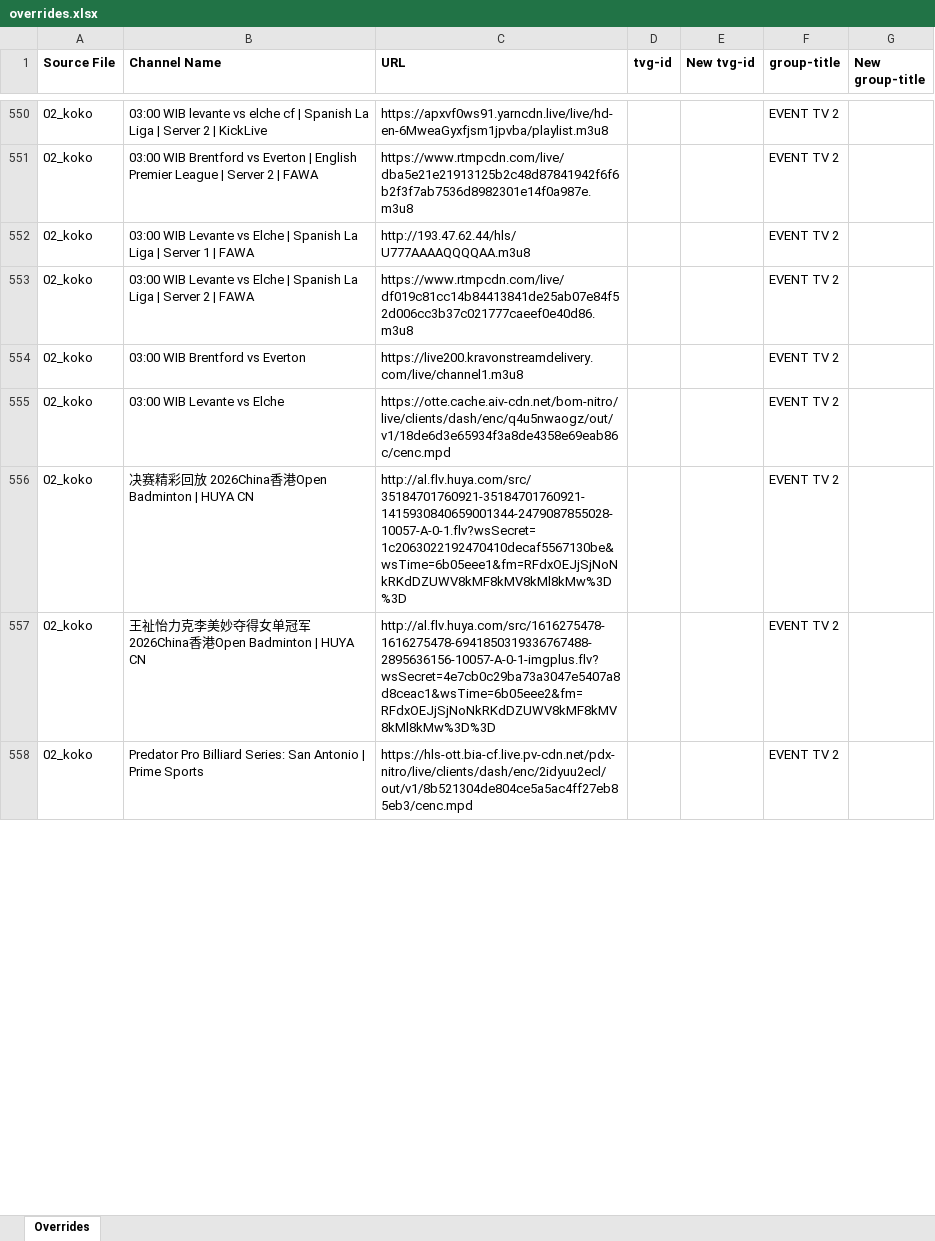
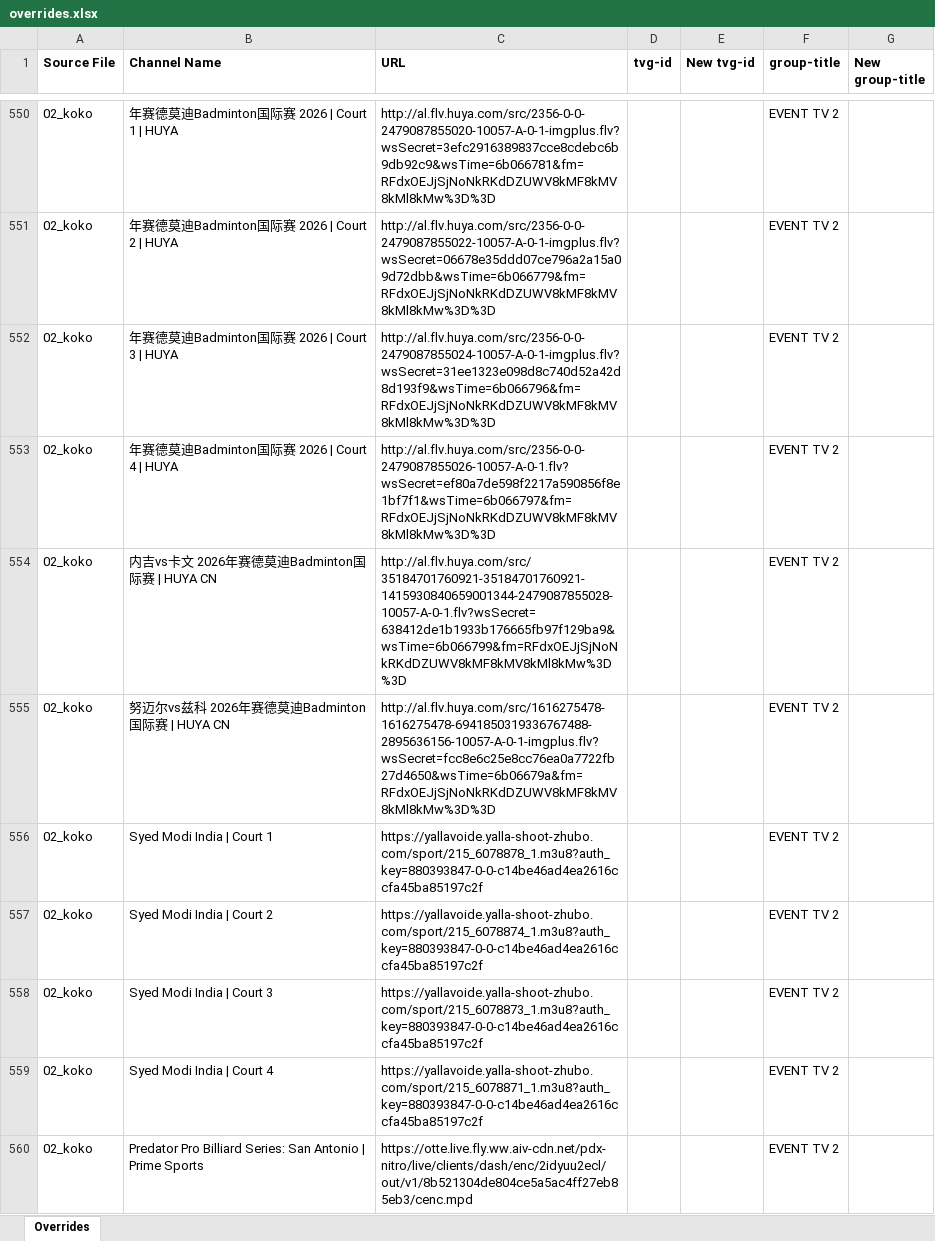
Before and after one commit to karya-media/tv, an Excel workbook: data/overrides.xlsx, sheet Overrides, drawn as a sheet; only a part is shown, gaps mark what is left out; values as stored, in another font and other column widths than the file's, no borders; removed rows and columns are numbered as before the commit, all else as after; the diff covers the shown part only; the diff names each change by its address in the sheet, - before the commit and + after, or states it on an @@ line.

```diff
--- a/data/overrides.xlsx (sheet Overrides)
+++ b/data/overrides.xlsx (sheet Overrides)
-B550 (Channel Name): 03:00 WIB levante vs elche cf | Spanish La Liga | Server 2 | KickLive
+B550 (Channel Name): 年赛德莫迪Badminton国际赛 2026 | Court 1 | HUYA
-C550 (URL): https://apxvf0ws91.yarncdn.live/live/hd-en-6MweaGyxfjsm1jpvba/playlist.m3u8
+C550 (URL): http://al.flv.huya.com/src/2356-0-0-2479087855020-10057-A-0-1-imgplus.flv?wsSecret=3efc2916389837cce8cdebc6b9db92c9&wsTime=6b066781&fm=RFdxOEJjSjNoNkRKdDZUWV8kMF8kMV8kMl8kMw%3D%3D
-B551 (Channel Name): 03:00 WIB Brentford vs Everton | English Premier League | Server 2 | FAWA
+B551 (Channel Name): 年赛德莫迪Badminton国际赛 2026 | Court 2 | HUYA
-C551 (URL): https://www.rtmpcdn.com/live/dba5e21e21913125b2c48d87841942f6f6b2f3f7ab7536d8982301e14f0a987e.m3u8
+C551 (URL): http://al.flv.huya.com/src/2356-0-0-2479087855022-10057-A-0-1-imgplus.flv?wsSecret=06678e35ddd07ce796a2a15a09d72dbb&wsTime=6b066779&fm=RFdxOEJjSjNoNkRKdDZUWV8kMF8kMV8kMl8kMw%3D%3D
-row 552: 02_koko | 03:00 WIB Levante vs Elche | Spanish La Liga | Server 1 | FAWA | http://193.47.62.44/hls/U777AAAAQQQQAA.m3u8 |  |  | EVENT TV 2
-B552 (Channel Name): 03:00 WIB Levante vs Elche | Spanish La Liga | Server 2 | FAWA
+B552 (Channel Name): 年赛德莫迪Badminton国际赛 2026 | Court 3 | HUYA
-C552 (URL): https://www.rtmpcdn.com/live/df019c81cc14b84413841de25ab07e84f52d006cc3b37c021777caeef0e40d86.m3u8
+C552 (URL): http://al.flv.huya.com/src/2356-0-0-2479087855024-10057-A-0-1-imgplus.flv?wsSecret=31ee1323e098d8c740d52a42d8d193f9&wsTime=6b066796&fm=RFdxOEJjSjNoNkRKdDZUWV8kMF8kMV8kMl8kMw%3D%3D
-B553 (Channel Name): 03:00 WIB Brentford vs Everton
+B553 (Channel Name): 年赛德莫迪Badminton国际赛 2026 | Court 4 | HUYA
-C553 (URL): https://live200.kravonstreamdelivery.com/live/channel1.m3u8
+C553 (URL): http://al.flv.huya.com/src/2356-0-0-2479087855026-10057-A-0-1.flv?wsSecret=ef80a7de598f2217a590856f8e1bf7f1&wsTime=6b066797&fm=RFdxOEJjSjNoNkRKdDZUWV8kMF8kMV8kMl8kMw%3D%3D
-row 555: 02_koko | 03:00 WIB Levante vs Elche | https://otte.cache.aiv-cdn.net/bom-nitro/live/clients/dash/enc/q4u5nwaogz/out/v1/18de6d3e65934f3a8de4358e69eab86c/cenc.mpd |  |  | EVENT TV 2
-B554 (Channel Name): 决赛精彩回放 2026China香港Open Badminton | HUYA CN
+B554 (Channel Name): 内吉vs卡文 2026年赛德莫迪Badminton国际赛 | HUYA CN
-C554 (URL): http://al.flv.huya.com/src/35184701760921-35184701760921-1415930840659001344-2479087855028-10057-A-0-1.flv?wsSecret=1c2063022192470410decaf5567130be&wsTime=6b05eee1&fm=RFdxOEJjSjNoNkRKdDZUWV8kMF8kMV8kMl8kMw%3D%3D
+C554 (URL): http://al.flv.huya.com/src/35184701760921-35184701760921-1415930840659001344-2479087855028-10057-A-0-1.flv?wsSecret=638412de1b1933b176665fb97f129ba9&wsTime=6b066799&fm=RFdxOEJjSjNoNkRKdDZUWV8kMF8kMV8kMl8kMw%3D%3D
-B555 (Channel Name): 王祉怡力克李美妙夺得女单冠军 2026China香港Open Badminton | HUYA CN
+B555 (Channel Name): 努迈尔vs兹科 2026年赛德莫迪Badminton国际赛 | HUYA CN
-C555 (URL): http://al.flv.huya.com/src/1616275478-1616275478-6941850319336767488-2895636156-10057-A-0-1-imgplus.flv?wsSecret=4e7cb0c29ba73a3047e5407a8d8ceac1&wsTime=6b05eee2&fm=RFdxOEJjSjNoNkRKdDZUWV8kMF8kMV8kMl8kMw%3D%3D
+C555 (URL): http://al.flv.huya.com/src/1616275478-1616275478-6941850319336767488-2895636156-10057-A-0-1-imgplus.flv?wsSecret=fcc8e6c25e8cc76ea0a7722fb27d4650&wsTime=6b06679a&fm=RFdxOEJjSjNoNkRKdDZUWV8kMF8kMV8kMl8kMw%3D%3D
+row 556: 02_koko | Syed Modi India | Court 1 | https://yallavoide.yalla-shoot-zhubo.com/sport/215_6078878_1.m3u8?auth_key=880393847-0-0-c14be46ad4ea2616ccfa45ba85197c2f |  |  | EVENT TV 2
+row 557: 02_koko | Syed Modi India | Court 2 | https://yallavoide.yalla-shoot-zhubo.com/sport/215_6078874_1.m3u8?auth_key=880393847-0-0-c14be46ad4ea2616ccfa45ba85197c2f |  |  | EVENT TV 2
+row 558: 02_koko | Syed Modi India | Court 3 | https://yallavoide.yalla-shoot-zhubo.com/sport/215_6078873_1.m3u8?auth_key=880393847-0-0-c14be46ad4ea2616ccfa45ba85197c2f |  |  | EVENT TV 2
+row 559: 02_koko | Syed Modi India | Court 4 | https://yallavoide.yalla-shoot-zhubo.com/sport/215_6078871_1.m3u8?auth_key=880393847-0-0-c14be46ad4ea2616ccfa45ba85197c2f |  |  | EVENT TV 2
-C560 (URL): https://hls-ott.bia-cf.live.pv-cdn.net/pdx-nitro/live/clients/dash/enc/2idyuu2ecl/out/v1/8b521304de804ce5a5ac4ff27eb85eb3/cenc.mpd
+C560 (URL): https://otte.live.fly.ww.aiv-cdn.net/pdx-nitro/live/clients/dash/enc/2idyuu2ecl/out/v1/8b521304de804ce5a5ac4ff27eb85eb3/cenc.mpd
```
Also changed, not shown: 109 added rows, 121 removed rows, 4 moved rows and 221 edited cells elsewhere in this sheet, 6 other files.
